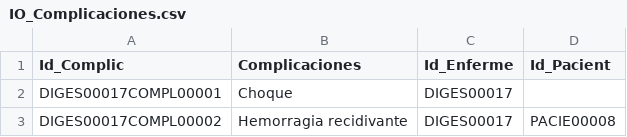
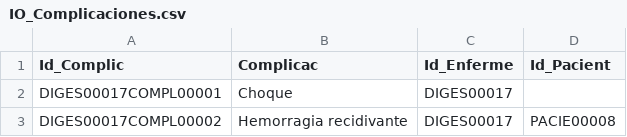
Before and after one commit to lucybits/XpertDiagnostic, a CSV file: backend/XpertDiagnostic.Api/Sql/ClinicalData/IO_Complicaciones.csv, drawn as a sheet; only a part is shown.

```diff
--- a/backend/XpertDiagnostic.Api/Sql/ClinicalData/IO_Complicaciones.csv
+++ b/backend/XpertDiagnostic.Api/Sql/ClinicalData/IO_Complicaciones.csv
@@ -1,2 +1,2 @@
-Id_Complic,Complicaciones,Id_Enferme,Id_Pacient
+Id_Complic,Complicac,Id_Enferme,Id_Pacient
 DIGES00017COMPL00001,Choque,DIGES00017,
```
Also changed, not shown: 7 other files.
